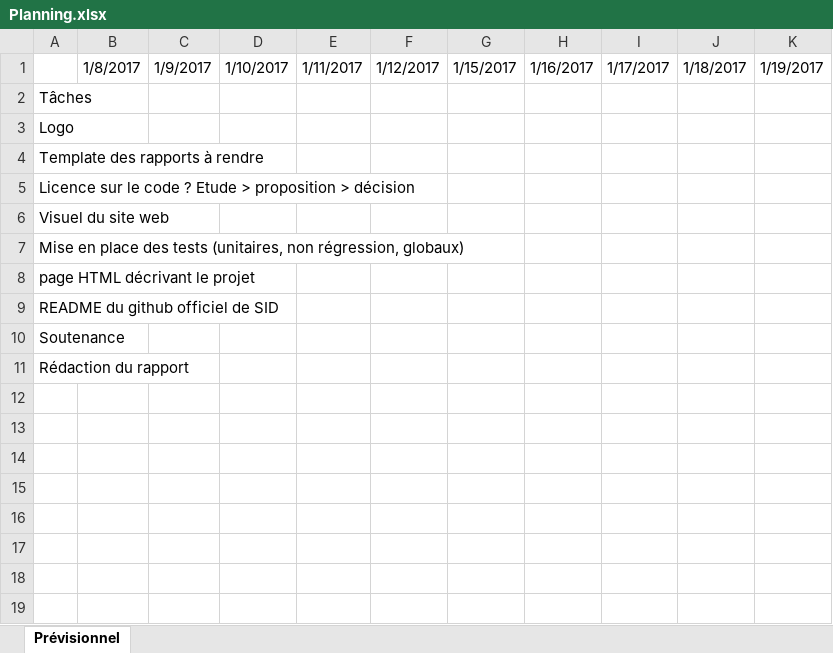
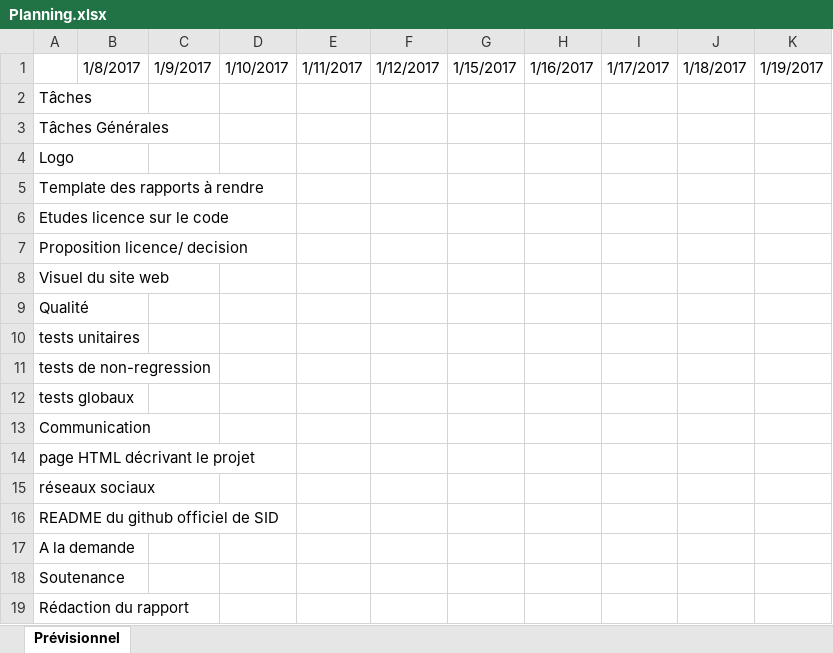
Before and after one commit to SENAS/Groupe10_Qualite_communication, an Excel workbook: Planning.xlsx, sheet Prévisionnel, drawn as a sheet; values as stored, in another font and other column widths than the file's, no cell formats; addresses are those after the commit; the diff names each change by its address in the sheet, - before the commit and + after, or states it on an @@ line.

Commit message:
Mise à jour du planning

```diff
--- a/Planning.xlsx (sheet Prévisionnel)
+++ b/Planning.xlsx (sheet Prévisionnel)
+row 3: Tâches Générales
-A6: Licence sur le code ? Etude > proposition > décision
+A6: Etudes licence sur le code
+row 7: Proposition licence/ decision
-A9: Mise en place des tests (unitaires, non régression, globaux)
+A9: Qualité
+row 10: tests unitaires
+row 11: tests de non-regression
+row 12: tests globaux
+row 13: Communication
+row 15: réseaux sociaux
+row 17: A la demande
```
Also changed, not shown: cell formats.
